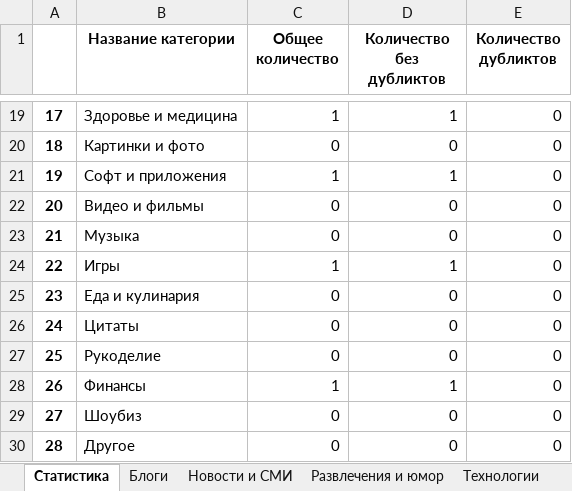
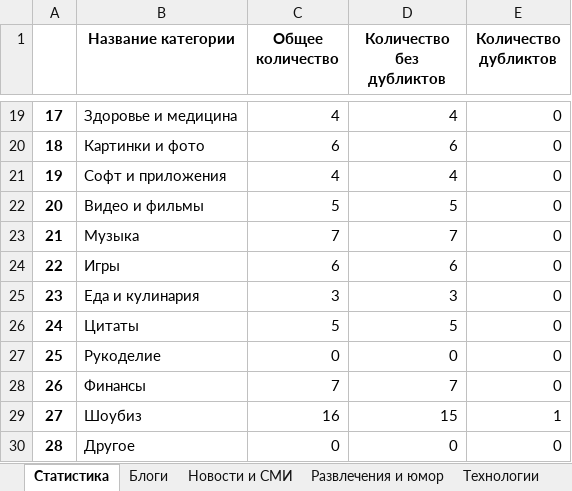
Before and after one commit to vvlrff/news_ai, an Excel workbook: server/src/api/INPUT_/answer.xlsx, sheet Статистика, drawn as a sheet; only a part is shown, gaps mark what is left out; values as stored, in another font and other column widths than the file's, no borders; charts and pictures not drawn; the diff covers the shown part only; the diff names each change by its address in the sheet, - before the commit and + after, or states it on an @@ line.

```diff
--- a/server/src/api/INPUT_/answer.xlsx (sheet Статистика)
+++ b/server/src/api/INPUT_/answer.xlsx (sheet Статистика)
-C19 (Общее количество): 1
+C19 (Общее количество): 4
-D19 (Количество без дубликтов): 1
+D19 (Количество без дубликтов): 4
-C20 (Общее количество): 0
+C20 (Общее количество): 6
-D20 (Количество без дубликтов): 0
+D20 (Количество без дубликтов): 6
-C21 (Общее количество): 1
+C21 (Общее количество): 4
-D21 (Количество без дубликтов): 1
+D21 (Количество без дубликтов): 4
-C22 (Общее количество): 0
+C22 (Общее количество): 5
-D22 (Количество без дубликтов): 0
+D22 (Количество без дубликтов): 5
-C23 (Общее количество): 0
+C23 (Общее количество): 7
-D23 (Количество без дубликтов): 0
+D23 (Количество без дубликтов): 7
-C24 (Общее количество): 1
+C24 (Общее количество): 6
-D24 (Количество без дубликтов): 1
+D24 (Количество без дубликтов): 6
-C25 (Общее количество): 0
+C25 (Общее количество): 3
-D25 (Количество без дубликтов): 0
+D25 (Количество без дубликтов): 3
-C26 (Общее количество): 0
+C26 (Общее количество): 5
-D26 (Количество без дубликтов): 0
+D26 (Количество без дубликтов): 5
-C28 (Общее количество): 1
+C28 (Общее количество): 7
-D28 (Количество без дубликтов): 1
+D28 (Количество без дубликтов): 7
-C29 (Общее количество): 0
+C29 (Общее количество): 16
-D29 (Количество без дубликтов): 0
+D29 (Количество без дубликтов): 15
-E29 (Количество дубликтов): 0
+E29 (Количество дубликтов): 1
```
Also changed, not shown: 35 edited cells elsewhere in this sheet, sheet Шоубиз, sheet Мода и красота, sheet Искусство, sheet Новости и СМИ, sheet Экономика, sheet Музыка, 21 more sheets, charts or pictures, server/src/api/INPUT_/NaturaLP_ANSWER_FOR_CHECKING.xlsx, server/src/api/INPUT_/test_data.xlsx, 5 other files.
